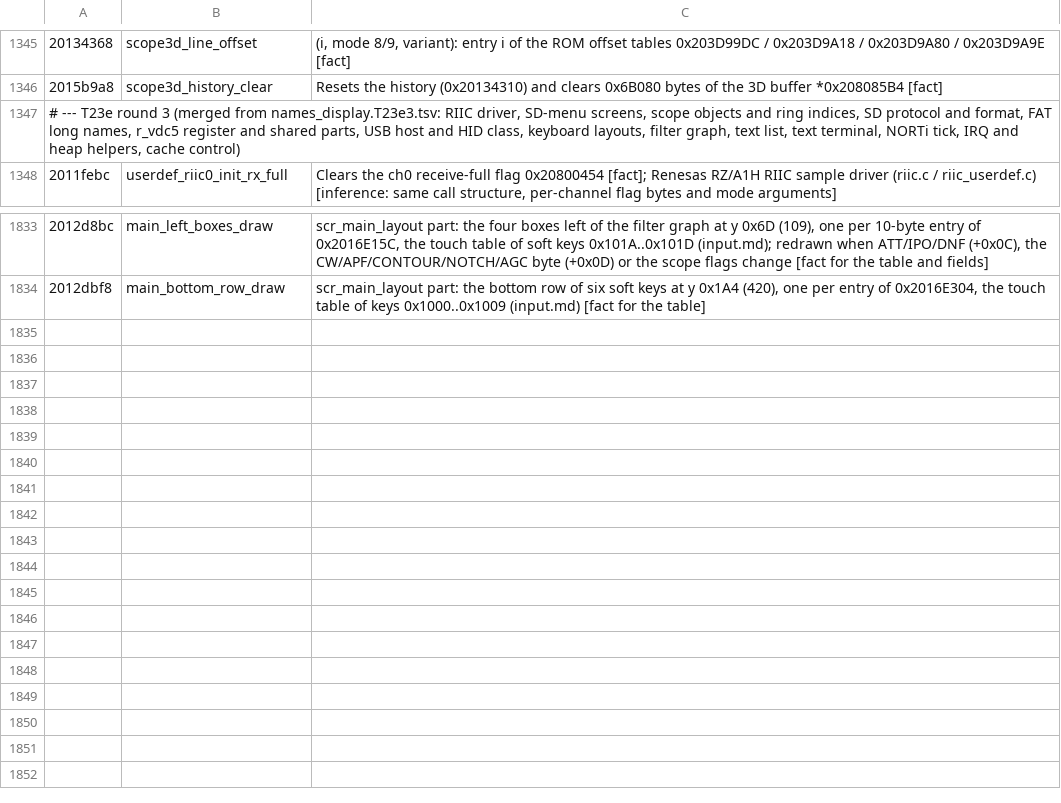
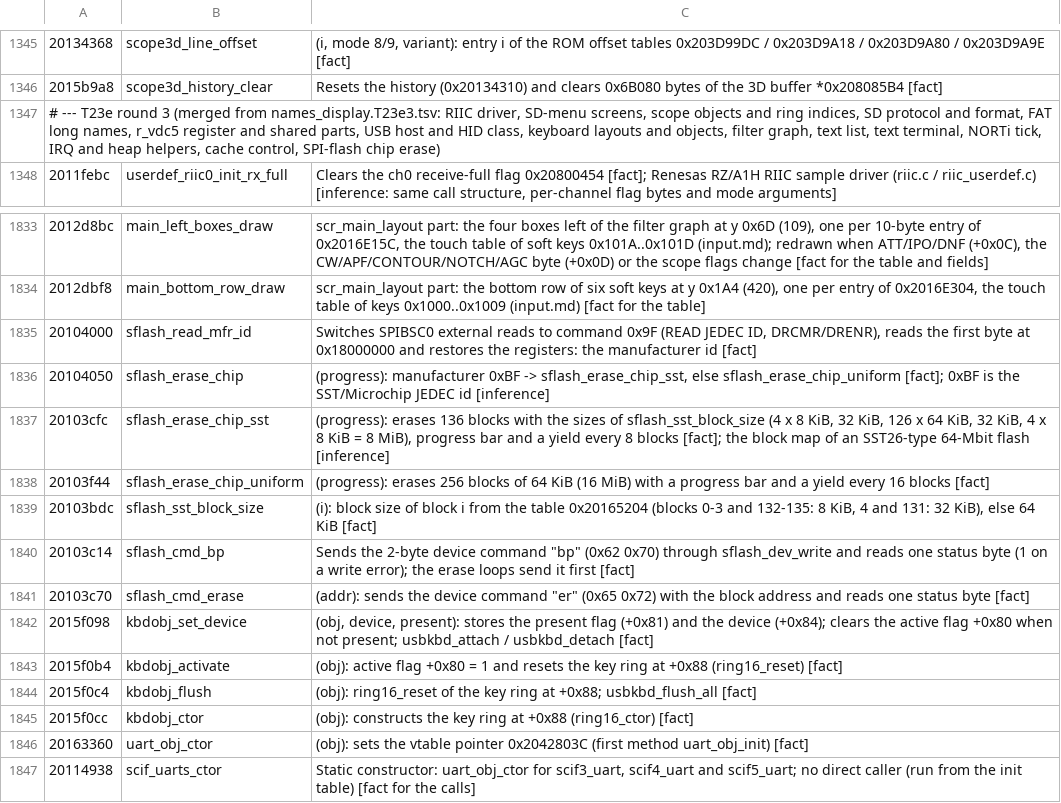
Before and after one commit to Reid-n0rc/FT-710_Firmware, a TSV file: tools/ghidra/names_display.tsv, drawn as a sheet; only a part is shown, gaps mark what is left out.

```diff
--- a/tools/ghidra/names_display.tsv
+++ b/tools/ghidra/names_display.tsv
@@ -1346,3 +1346,3 @@
 2015b9a8	scope3d_history_clear	Resets the history (0x20134310) and clears 0x6B080 bytes of the 3D buffer *0x208085B4 [fact]
-# --- T23e round 3 (merged from names_display.T23e3.tsv: RIIC driver, SD-menu screens, scope objects and ring indices, SD protocol and format, FAT long names, r_vdc5 register and shared parts, USB host and HID class, keyboard layouts, filter graph, text list, text terminal, NORTi tick, IRQ and heap helpers, cache control)
+# --- T23e round 3 (merged from names_display.T23e3.tsv: RIIC driver, SD-menu screens, scope objects and ring indices, SD protocol and format, FAT long names, r_vdc5 register and shared parts, USB host and HID class, keyboard layouts and objects, filter graph, text list, text terminal, NORTi tick, IRQ and heap helpers, cache control, SPI-flash chip erase)
 2011febc	userdef_riic0_init_rx_full	Clears the ch0 receive-full flag 0x20800454 [fact]; Renesas RZ/A1H RIIC sample driver (riic.c / riic_userdef.c) [inference: same call structure, per-channel flag bytes and mode arguments]
@@ -1834 +1834,14 @@
 2012dbf8	main_bottom_row_draw	scr_main_layout part: the bottom row of six soft keys at y 0x1A4 (420), one per entry of 0x2016E304, the touch table of keys 0x1000..0x1009 (input.md) [fact for the table]
+20104000	sflash_read_mfr_id	Switches SPIBSC0 external reads to command 0x9F (READ JEDEC ID, DRCMR/DRENR), reads the first byte at 0x18000000 and restores the registers: the manufacturer id [fact]
+20104050	sflash_erase_chip	(progress): manufacturer 0xBF -> sflash_erase_chip_sst, else sflash_erase_chip_uniform [fact]; 0xBF is the SST/Microchip JEDEC id [inference]
+20103cfc	sflash_erase_chip_sst	(progress): erases 136 blocks with the sizes of sflash_sst_block_size (4 x 8 KiB, 32 KiB, 126 x 64 KiB, 32 KiB, 4 x 8 KiB = 8 MiB), progress bar and a yield every 8 blocks [fact]; the block map of an SST26-type 64-Mbit flash [inference]
+20103f44	sflash_erase_chip_uniform	(progress): erases 256 blocks of 64 KiB (16 MiB) with a progress bar and a yield every 16 blocks [fact]
+20103bdc	sflash_sst_block_size	(i): block size of block i from the table 0x20165204 (blocks 0-3 and 132-135: 8 KiB, 4 and 131: 32 KiB), else 64 KiB [fact]
+20103c14	sflash_cmd_bp	Sends the 2-byte device command "bp" (0x62 0x70) through sflash_dev_write and reads one status byte (1 on a write error); the erase loops send it first [fact]
+20103c70	sflash_cmd_erase	(addr): sends the device command "er" (0x65 0x72) with the block address and reads one status byte [fact]
+2015f098	kbdobj_set_device	(obj, device, present): stores the present flag (+0x81) and the device (+0x84); clears the active flag +0x80 when not present; usbkbd_attach / usbkbd_detach [fact]
+2015f0b4	kbdobj_activate	(obj): active flag +0x80 = 1 and resets the key ring at +0x88 (ring16_reset) [fact]
+2015f0c4	kbdobj_flush	(obj): ring16_reset of the key ring at +0x88; usbkbd_flush_all [fact]
+2015f0cc	kbdobj_ctor	(obj): constructs the key ring at +0x88 (ring16_ctor) [fact]
+20163360	uart_obj_ctor	(obj): sets the vtable pointer 0x2042803C (first method uart_obj_init) [fact]
+20114938	scif_uarts_ctor	Static constructor: uart_obj_ctor for scif3_uart, scif4_uart and scif5_uart; no direct caller (run from the init table) [fact for the calls]
```
Also changed, not shown: tools/ghidra/names_display.T23e3.tsv, 9 other files.
